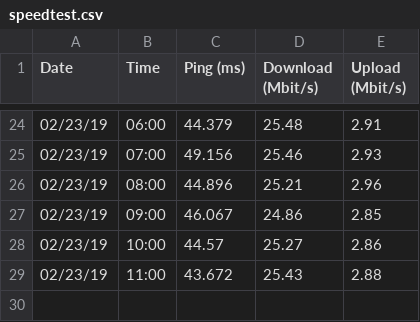
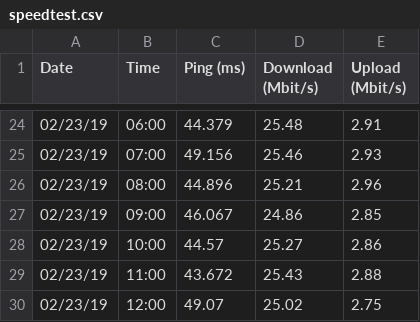
Before and after one commit to WRostom/speedtest, a CSV file: speedtest.csv, drawn as a sheet; only a part is shown, gaps mark what is left out.

Commit message:
02/23/19 12:00:38

```diff
--- a/speedtest.csv
+++ b/speedtest.csv
@@ -29 +29,2 @@ Date,Time,Ping (ms),Download (Mbit/s),Upload (Mbit/s)
 02/23/19,11:00,43.672,25.43,2.88
+02/23/19,12:00,49.07,25.02,2.75
```
